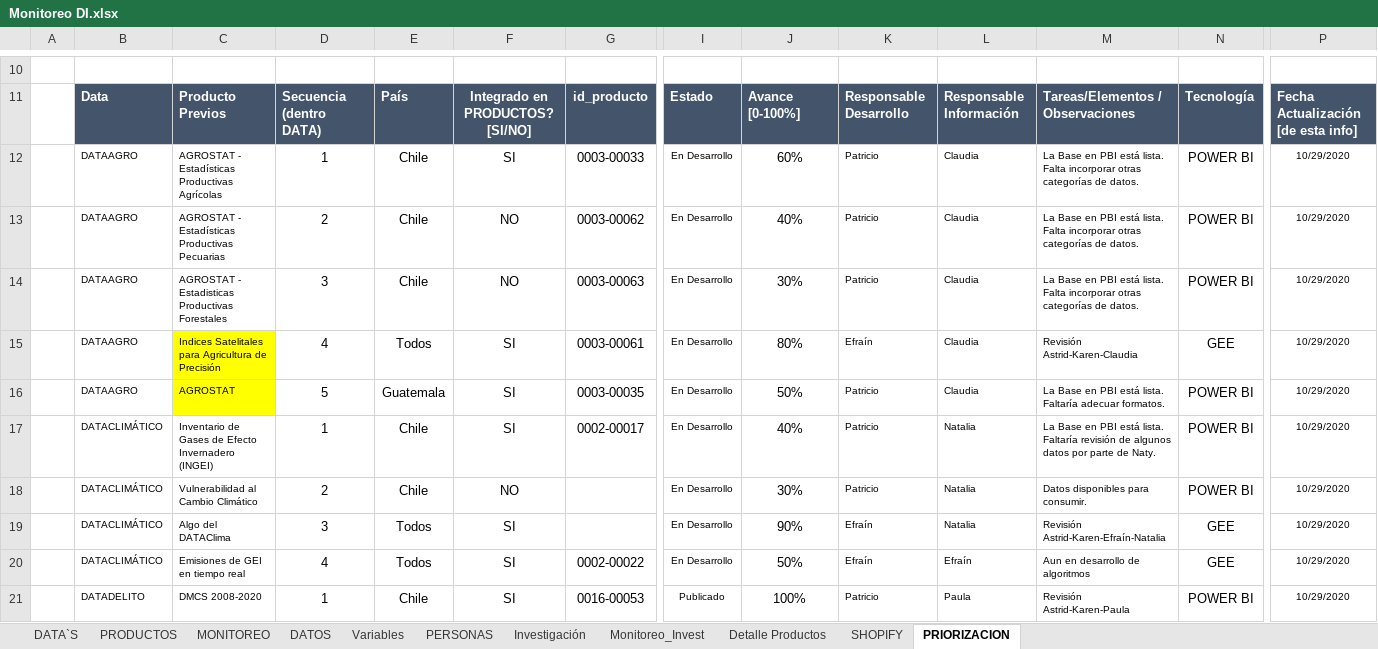
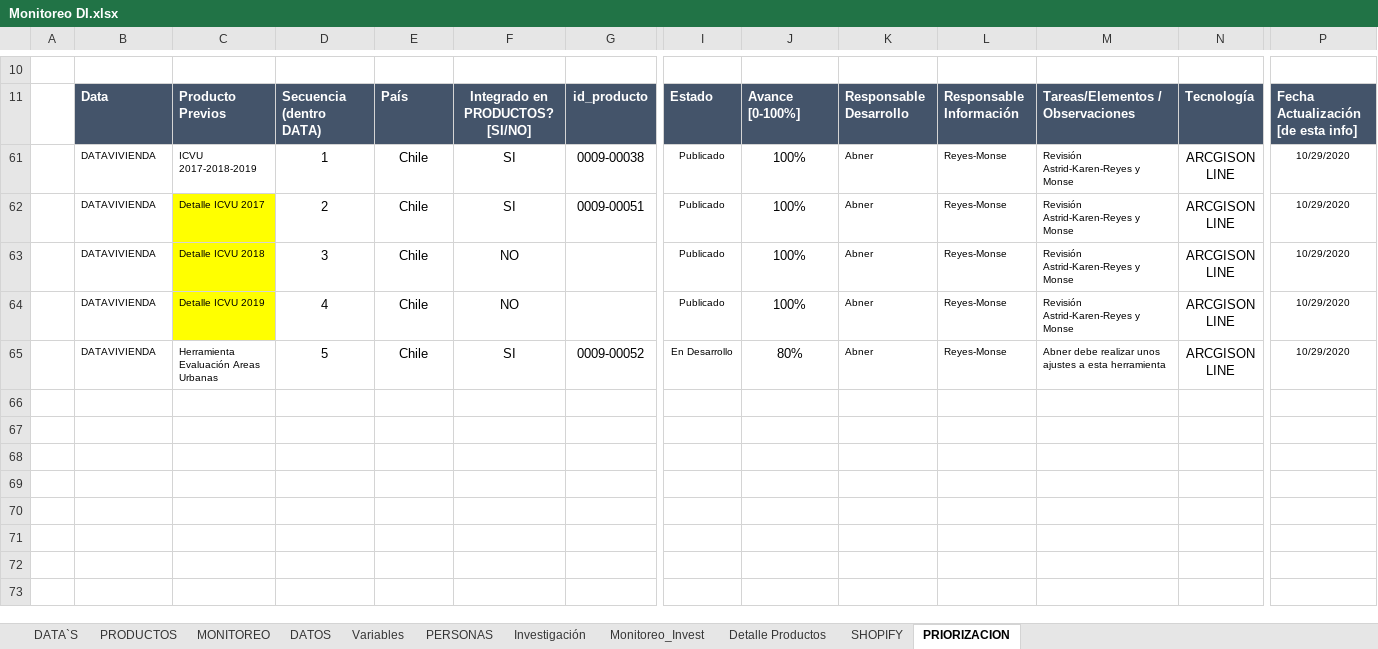
Before and after one commit to Sud-Austral/DI-Monitoreo, an Excel workbook: Monitoreo DI.xlsx, sheet PRIORIZACION, drawn as a sheet; only a part is shown, gaps mark what is left out; the shorter side is filled out with more unchanged rows; values as stored, in another font and other column widths than the file's, no borders; charts and pictures and table styles not drawn; rows hold the shown columns only; the diff covers the shown part only; the diff names each change by its address in the sheet, - before the commit and + after, or states it on an @@ line.

```diff
--- a/Monitoreo DI.xlsx (sheet PRIORIZACION)
+++ b/Monitoreo DI.xlsx (sheet PRIORIZACION)
@@ row 12 hidden:  | DATAAGRO | AGROSTAT - Estadísticas Productivas Agrícolas | 1 | Chile | SI | 0003-00033 | En Desarrollo | 60% | Patricio | Claudia | La Base en PBI está lista. Falta incorporar otras categorías de datos. | POWER BI | 10/29/2020 @@
@@ row 13 hidden:  | DATAAGRO | AGROSTAT - Estadísticas Productivas Pecuarias | 2 | Chile | NO | 0003-00062 | En Desarrollo | 40% | Patricio | Claudia | La Base en PBI está lista. Falta incorporar otras categorías de datos. | POWER BI | 10/29/2020 @@
@@ row 14 hidden:  | DATAAGRO | AGROSTAT - Estadisticas Productivas Forestales | 3 | Chile | NO | 0003-00063 | En Desarrollo | 30% | Patricio | Claudia | La Base en PBI está lista. Falta incorporar otras categorías de datos. | POWER BI | 10/29/2020 @@
@@ row 15 hidden:  | DATAAGRO | Indices Satelitales para Agricultura de Precisión | 4 | Todos | SI | 0003-00061 | En Desarrollo | 80% | Efraín | Claudia | Revisión Astrid-Karen-Claudia | GEE | 10/29/2020 @@
@@ row 16 hidden:  | DATAAGRO | AGROSTAT | 5 | Guatemala | SI | 0003-00035 | En Desarrollo | 50% | Patricio | Claudia | La Base en PBI está lista. Faltaría adecuar formatos. | POWER BI | 10/29/2020 @@
@@ row 17 hidden:  | DATACLIMÁTICO | Inventario de Gases de Efecto Invernadero (INGEI) | 1 | Chile | SI | 0002-00017 | En Desarrollo | 40% | Patricio | Natalia | La Base en PBI está lista. Faltaría revisión de algunos datos por parte de Naty. | POWER BI | 10/29/2020 @@
@@ row 18 hidden:  | DATACLIMÁTICO | Vulnerabilidad al Cambio Climático | 2 | Chile | NO |  | En Desarrollo | 30% | Patricio | Natalia | Datos disponibles para consumir. | POWER BI | 10/29/2020 @@
@@ row 19 hidden:  | DATACLIMÁTICO | Algo del DATAClima | 3 | Todos | SI |  | En Desarrollo | 90% | Efraín | Natalia | Revisión Astrid-Karen-Efraín-Natalia | GEE | 10/29/2020 @@
@@ row 20 hidden:  | DATACLIMÁTICO | Emisiones de GEI en tiempo real | 4 | Todos | SI | 0002-00022 | En Desarrollo | 50% | Efraín | Efraín | Aun en desarrollo de algoritmos | GEE | 10/29/2020 @@
@@ row 21 hidden:  | DATADELITO | DMCS 2008-2020 | 1 | Chile | SI | 0016-00053 | Publicado | 100% | Patricio | Paula | Revisión Astrid-Karen-Paula | POWER BI | 10/29/2020 @@
```
Also changed, not shown: 75 hidden or unhidden rows elsewhere in this sheet, sheet PRODUCTOS, sheet SHOPIFY, charts or pictures, 1 other file.
